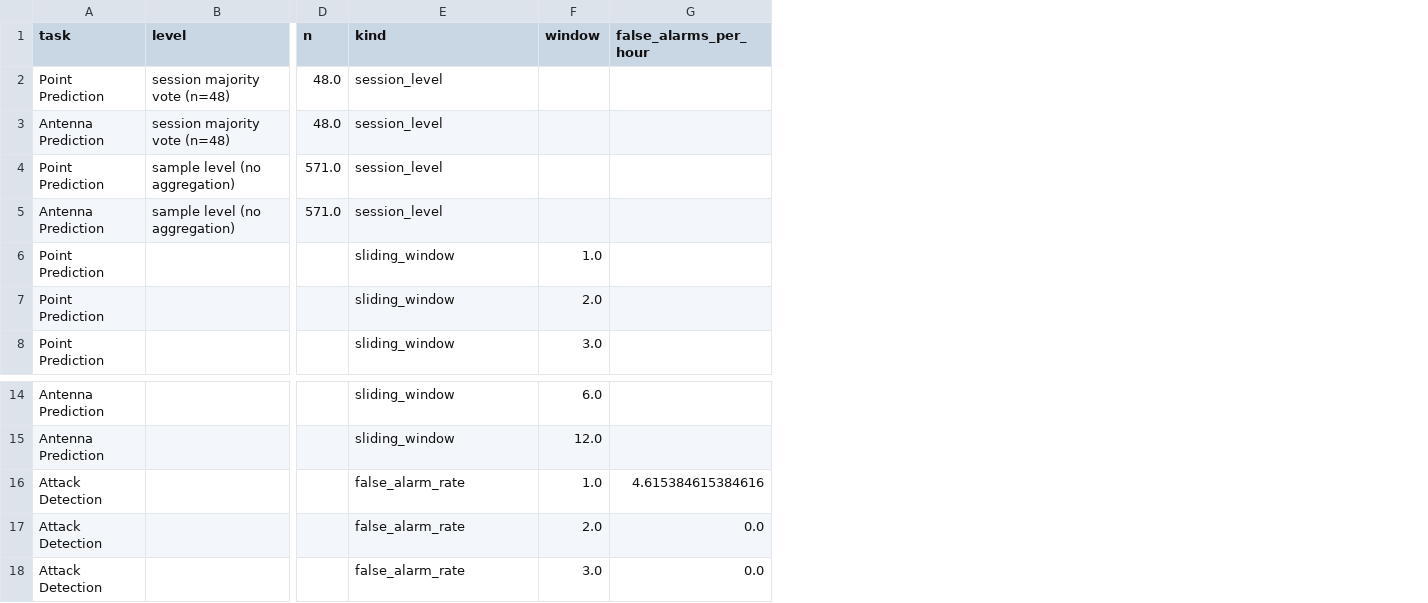
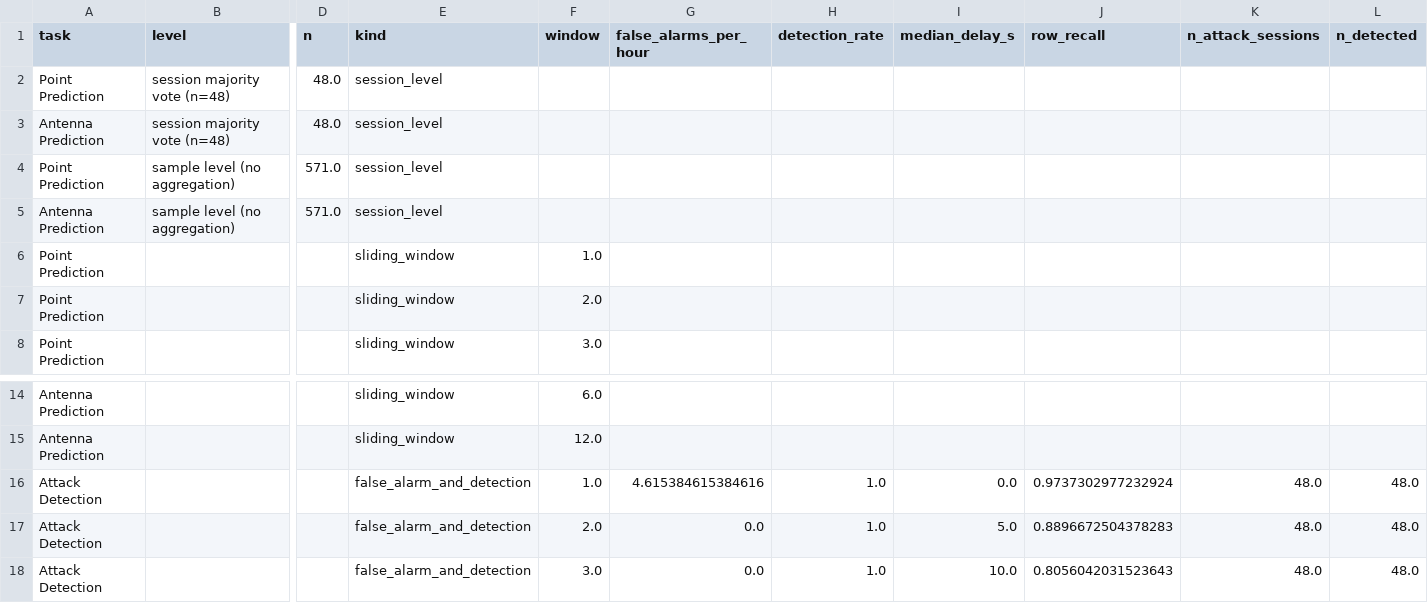
Before and after one commit to 99stealth/evil_twin_attack_detection_in_non_urban_terrain, a CSV file: results/window_aggregation.csv, drawn as a sheet; only a part is shown, gaps mark what is left out; the diff names each change by its address in the sheet, - before the commit and + after, or states it on an @@ line.

```diff
--- a/results/window_aggregation.csv
+++ b/results/window_aggregation.csv
+column H (detection_rate), rows 16-18: all 1.0
+column I (median_delay_s), rows 16-18: 0.0 | 5.0 | 10.0
+column J (row_recall), rows 16-18: 0.9737302977232924 | 0.8896672504378283 | 0.8056042031523643
+column K (n_attack_sessions), rows 16-18: all 48.0
+column L (n_detected), rows 16-18: all 48.0
-E16:E18 (kind): false_alarm_rate
+E16:E18 (kind): false_alarm_and_detection
```
Also changed, not shown: results/final_holdout.csv, results/no_imputation_variant.csv, 24 other files.
